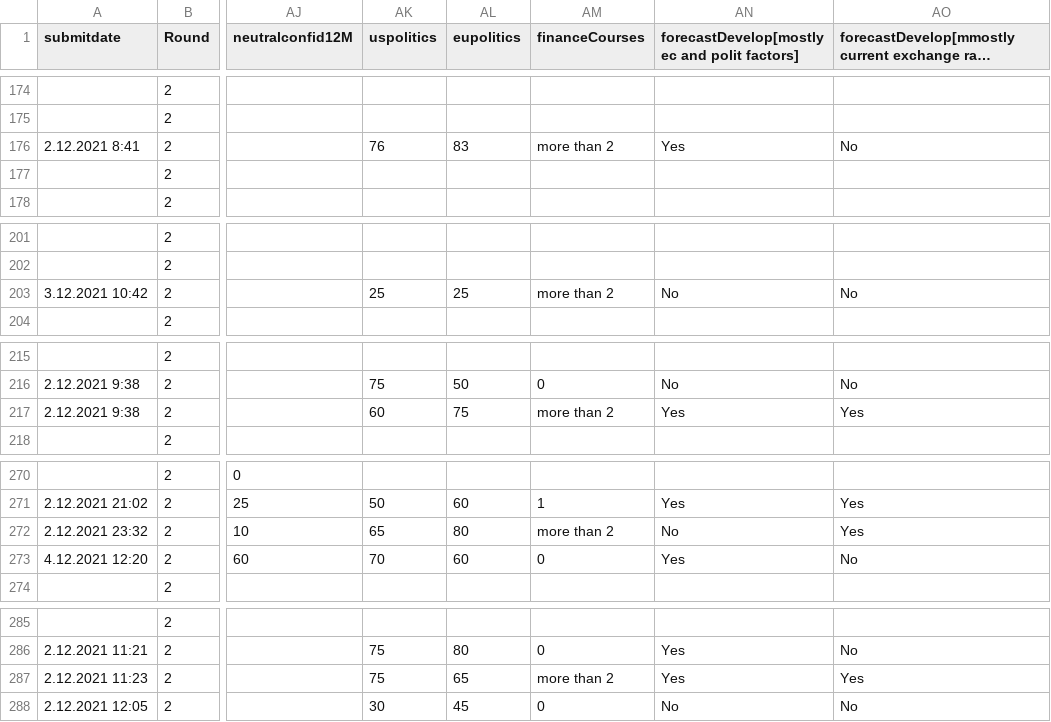
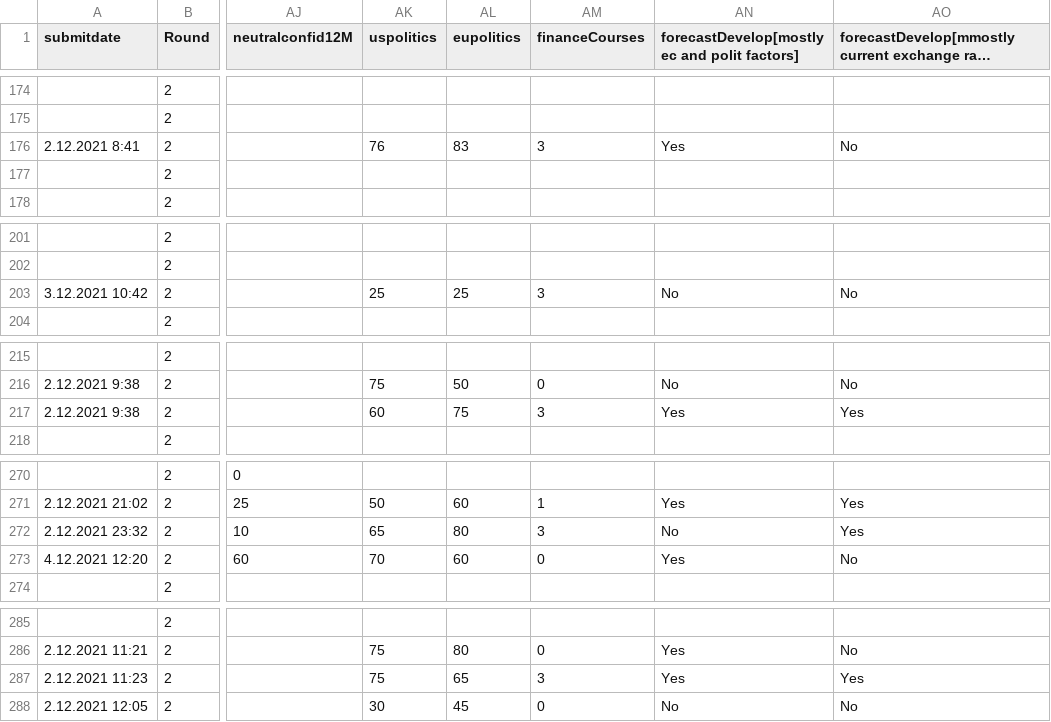
Before and after one commit to tanya-lab/ECII, a CSV file: survey 20211217_2.csv, drawn as a sheet; only a part is shown, gaps mark what is left out; long unchanged cells end in …; the diff covers the shown part only; the diff names each change by its address in the sheet, - before the commit and + after, or states it on an @@ line.

```diff
--- a/survey 20211217_2.csv
+++ b/survey 20211217_2.csv
-AM176 (financeCourses): more than 2
+AM176 (financeCourses): 3
-AM203 (financeCourses): more than 2
+AM203 (financeCourses): 3
-AM217 (financeCourses): more than 2
+AM217 (financeCourses): 3
-AM272 (financeCourses): more than 2
+AM272 (financeCourses): 3
-AM287 (financeCourses): more than 2
+AM287 (financeCourses): 3
```
Also changed, not shown: 16 edited cells elsewhere in this file.
